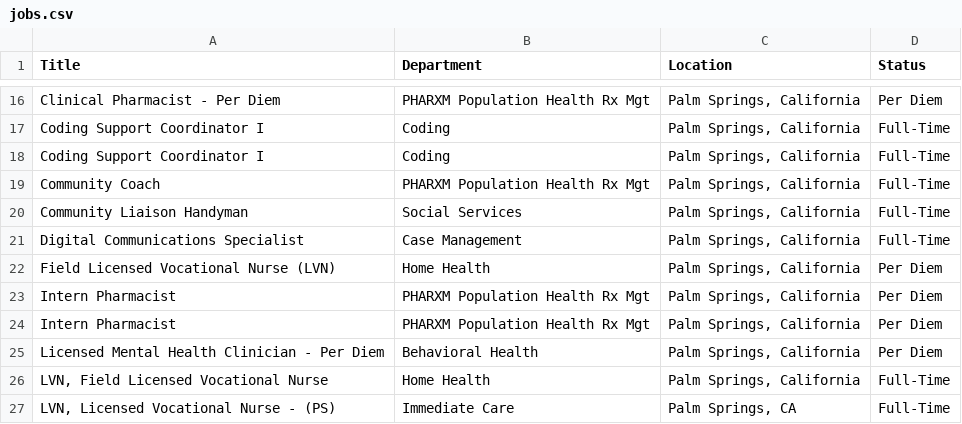
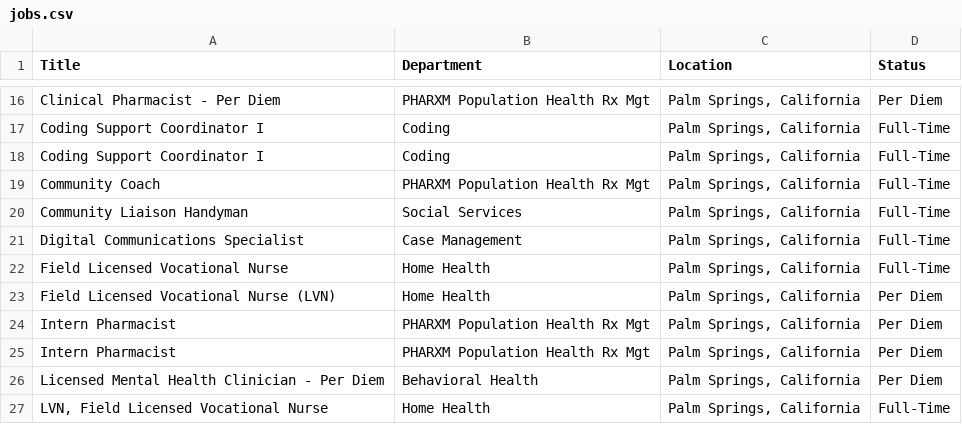
Before and after one commit to ryancheley/dohc_jobs, a CSV file: jobs.csv, drawn as a sheet; only a part is shown, gaps mark what is left out; the shorter side is filled out with more unchanged rows.

```diff
--- a/jobs.csv
+++ b/jobs.csv
@@ -21,2 +21,3 @@ Community Liaison Handyman,Social Services,"Palm Springs, California",Full-Time
 Digital Communications Specialist,Case Management,"Palm Springs, California",Full-Time
+Field Licensed Vocational Nurse,Home Health,"Palm Springs, California",Full-Time
 Field Licensed Vocational Nurse (LVN),Home Health,"Palm Springs, California",Per Diem
```
